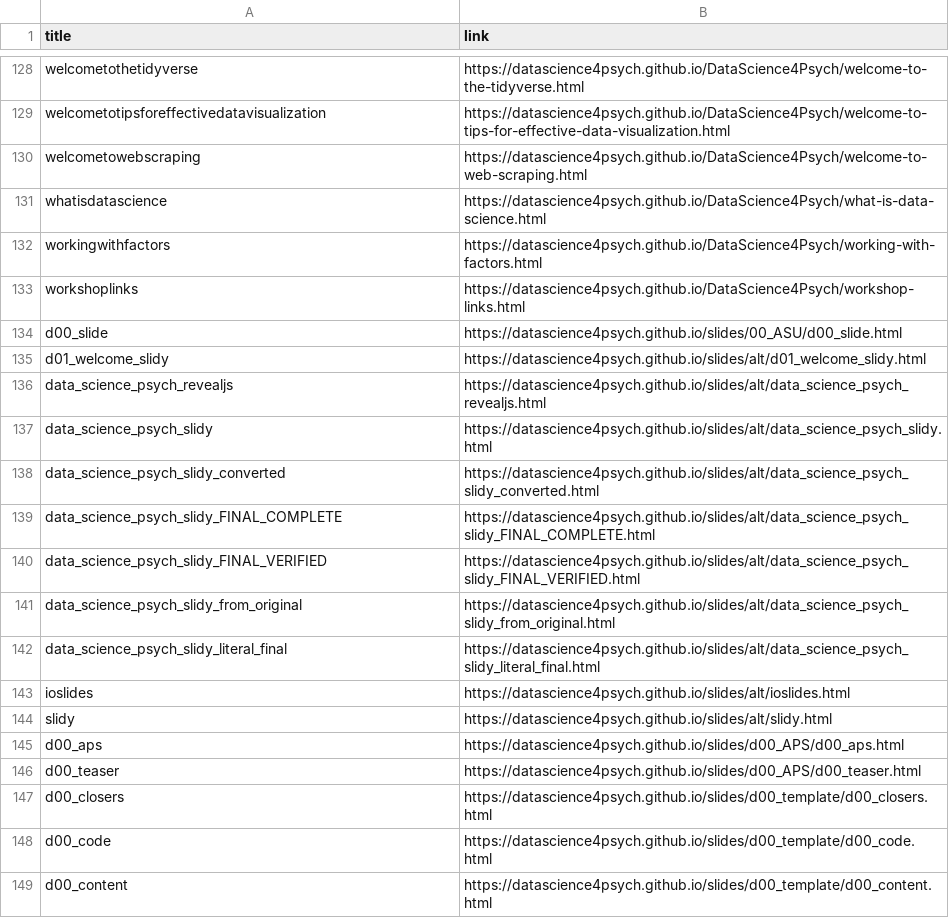
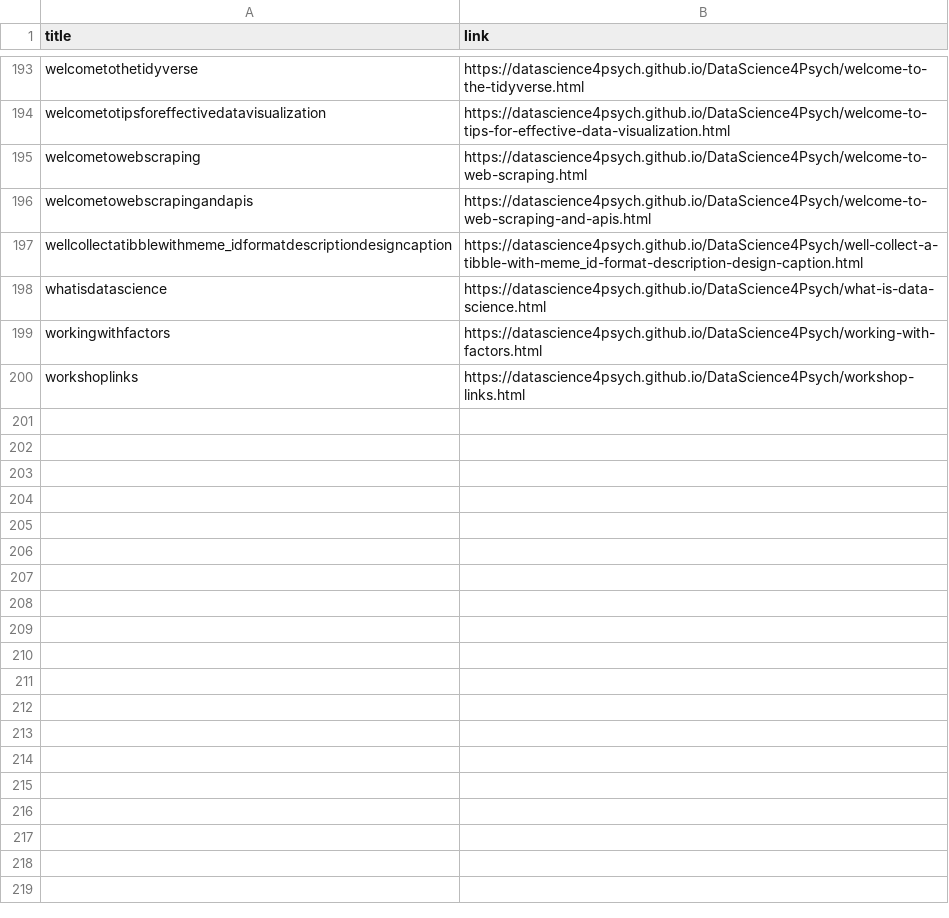
Before and after one commit to DataScience4Psych/DataScience4Psych, a CSV file: metadata/ds4p_urls.csv, drawn as a sheet; only a part is shown, gaps mark what is left out; the diff covers the shown part only.

```diff
--- a/metadata/ds4p_urls.csv
+++ b/metadata/ds4p_urls.csv
@@ -130,2 +195,4 @@ welcometotipsforeffectivedatavisualization,https://datascience4psych.github.io/D
 welcometowebscraping,https://datascience4psych.github.io/DataScience4Psych/welcome-to-web-scraping.html
+welcometowebscrapingandapis,https://datascience4psych.github.io/DataScience4Psych/welcome-to-web-scraping-and-apis.html
+wellcollectatibblewithmeme_idformatdescriptiondesigncaption,https://datascience4psych.github.io/DataScience4Psych/well-collect-a-tibble-with-meme_id-format-description-design-caption.html
 whatisdatascience,https://datascience4psych.github.io/DataScience4Psych/what-is-data-science.html
@@ -133,17 +200 @@ workingwithfactors,https://datascience4psych.github.io/DataScience4Psych/working
 workshoplinks,https://datascience4psych.github.io/DataScience4Psych/workshop-links.html
-d00_slide,https://datascience4psych.github.io/slides/00_ASU/d00_slide.html
-d01_welcome_slidy,https://datascience4psych.github.io/slides/alt/d01_welcome_slidy.html
-data_science_psych_revealjs,https://datascience4psych.github.io/slides/alt/data_science_psych_revealjs.html
-data_science_psych_slidy,https://datascience4psych.github.io/slides/alt/data_science_psych_slidy.html
-data_science_psych_slidy_converted,https://datascience4psych.github.io/slides/alt/data_science_psych_slidy_converted.html
-data_science_psych_slidy_FINAL_COMPLETE,https://datascience4psych.github.io/slides/alt/data_science_psych_slidy_FINAL_COMPLETE.html
-data_science_psych_slidy_FINAL_VERIFIED,https://datascience4psych.github.io/slides/alt/data_science_psych_slidy_FINAL_VERIFIED.html
-data_science_psych_slidy_from_original,https://datascience4psych.github.io/slides/alt/data_science_psych_slidy_from_original.html
-data_science_psych_slidy_literal_final,https://datascience4psych.github.io/slides/alt/data_science_psych_slidy_literal_final.html
-ioslides,https://datascience4psych.github.io/slides/alt/ioslides.html
-slidy,https://datascience4psych.github.io/slides/alt/slidy.html
-d00_aps,https://datascience4psych.github.io/slides/d00_APS/d00_aps.html
-d00_teaser,https://datascience4psych.github.io/slides/d00_APS/d00_teaser.html
-d00_closers,https://datascience4psych.github.io/slides/d00_template/d00_closers.html
-d00_code,https://datascience4psych.github.io/slides/d00_template/d00_code.html
-d00_content,https://datascience4psych.github.io/slides/d00_template/d00_content.html
```
Also changed, not shown: 28 added rows, 28 removed rows and 43 moved rows elsewhere in this file, 2 other files.
